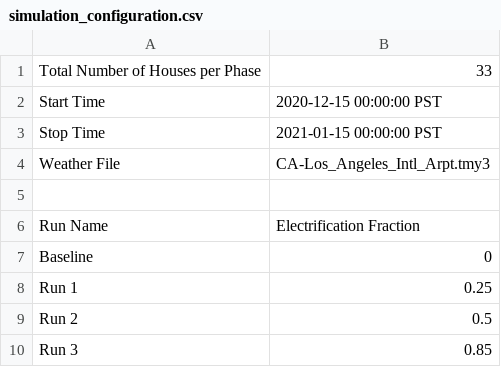
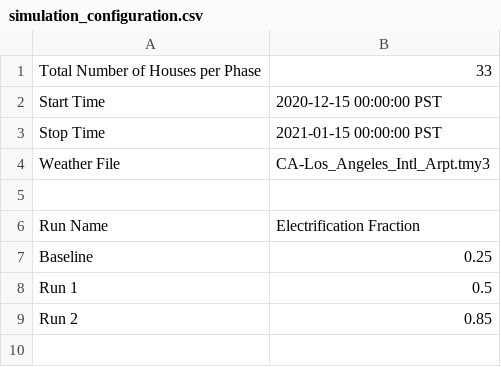
Before and after one commit to HectorTR/electrification_study, a CSV file: config/simulation_configuration.csv, drawn as a sheet.

Commit message:
Update simulation_configuration.csv

```diff
--- a/config/simulation_configuration.csv
+++ b/config/simulation_configuration.csv
@@ -6,5 +6,4 @@ Weather File,CA-Los_Angeles_Intl_Arpt.tmy3
 Run Name,Electrification Fraction
-Baseline,0
-Run 1,0.25
-Run 2,0.5
-Run 3, 0.85
+Baseline,0.25
+Run 1,0.5
+Run 2,0.85
```
